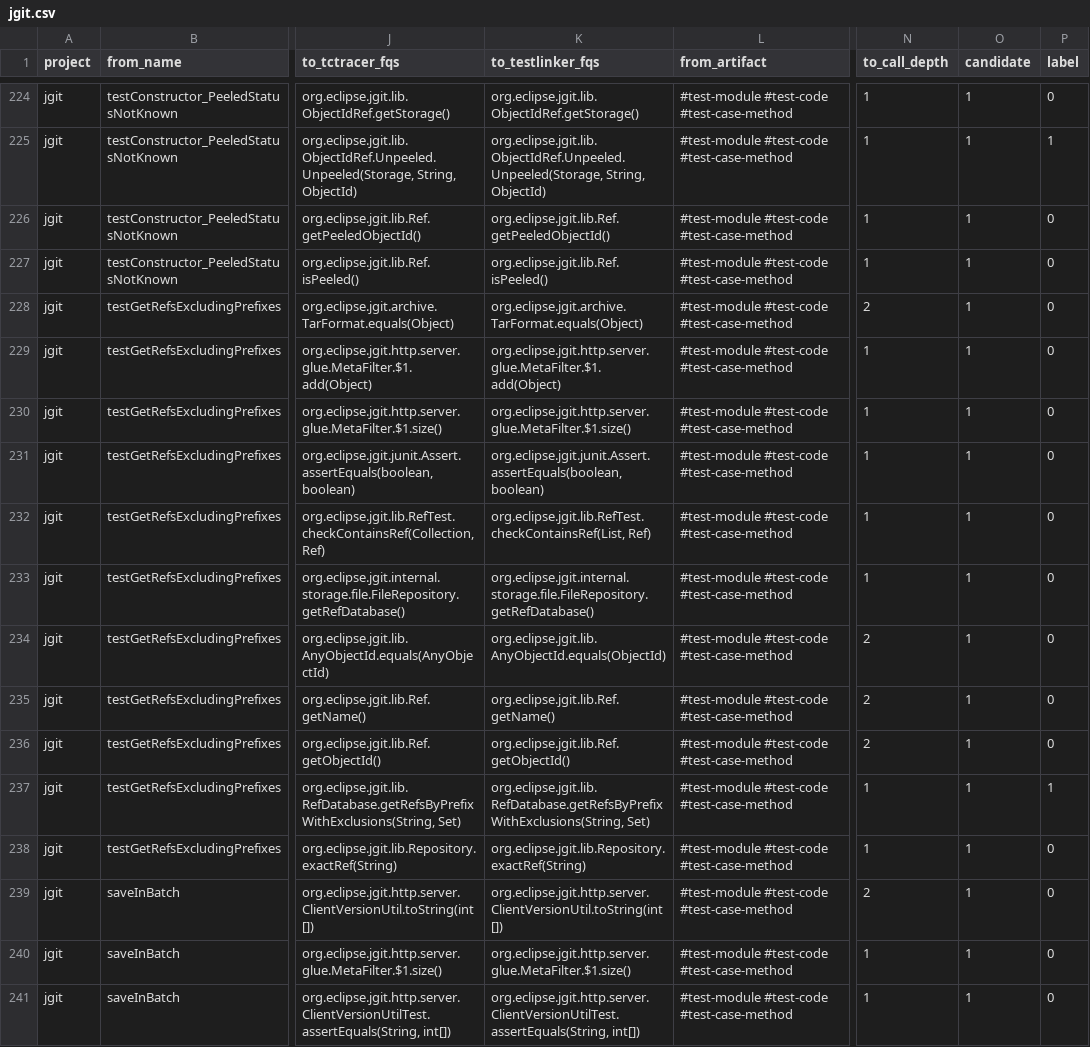
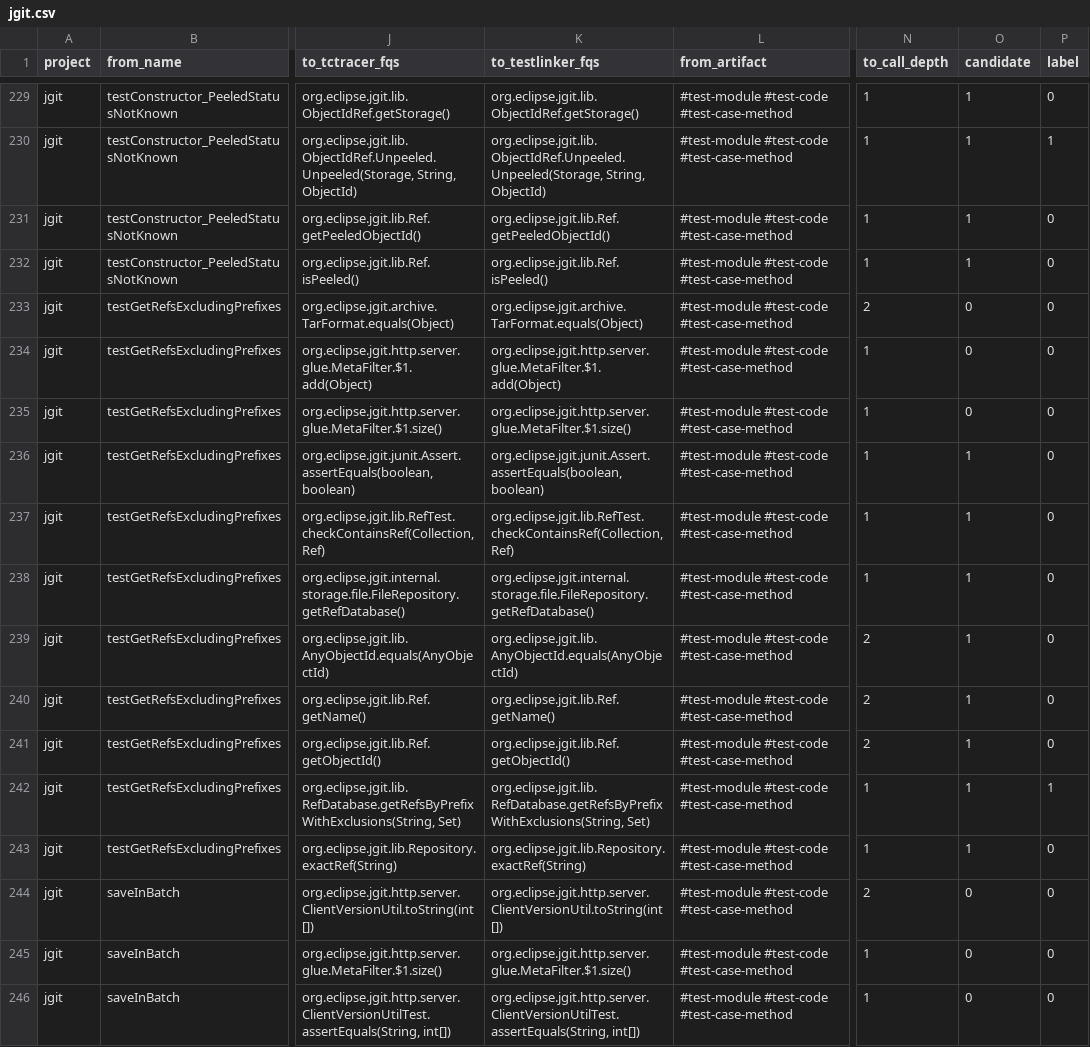
Before and after one commit to shahidul2k9/method-co-evolution, a CSV file: data/t2plinker/t2p-ground-truth/jgit.csv, drawn as a sheet; only a part is shown, gaps mark what is left out; addresses are those after the commit; the diff covers the shown part only; the diff names each change by its address in the sheet, - before the commit and + after, or states it on an @@ line.

```diff
--- a/data/t2plinker/t2p-ground-truth/jgit.csv
+++ b/data/t2plinker/t2p-ground-truth/jgit.csv
-O233:O235 (candidate): 1
+O233:O235 (candidate): 0
-K237 (to_testlinker_fqs): org.eclipse.jgit.lib.RefTest.checkContainsRef(List, Ref)
+K237 (to_testlinker_fqs): org.eclipse.jgit.lib.RefTest.checkContainsRef(Collection, Ref)
-K239 (to_testlinker_fqs): org.eclipse.jgit.lib.AnyObjectId.equals(ObjectId)
+K239 (to_testlinker_fqs): org.eclipse.jgit.lib.AnyObjectId.equals(AnyObjectId)
-O244:O246 (candidate): 1
+O244:O246 (candidate): 0
```
Also changed, not shown: 6 added rows and 100 edited cells elsewhere in this file, data/t2plinker/t2p-ground-truth/commons-lang.csv, data/t2plinker/t2p-ground-truth/jetty.project.csv, 16 other files.
